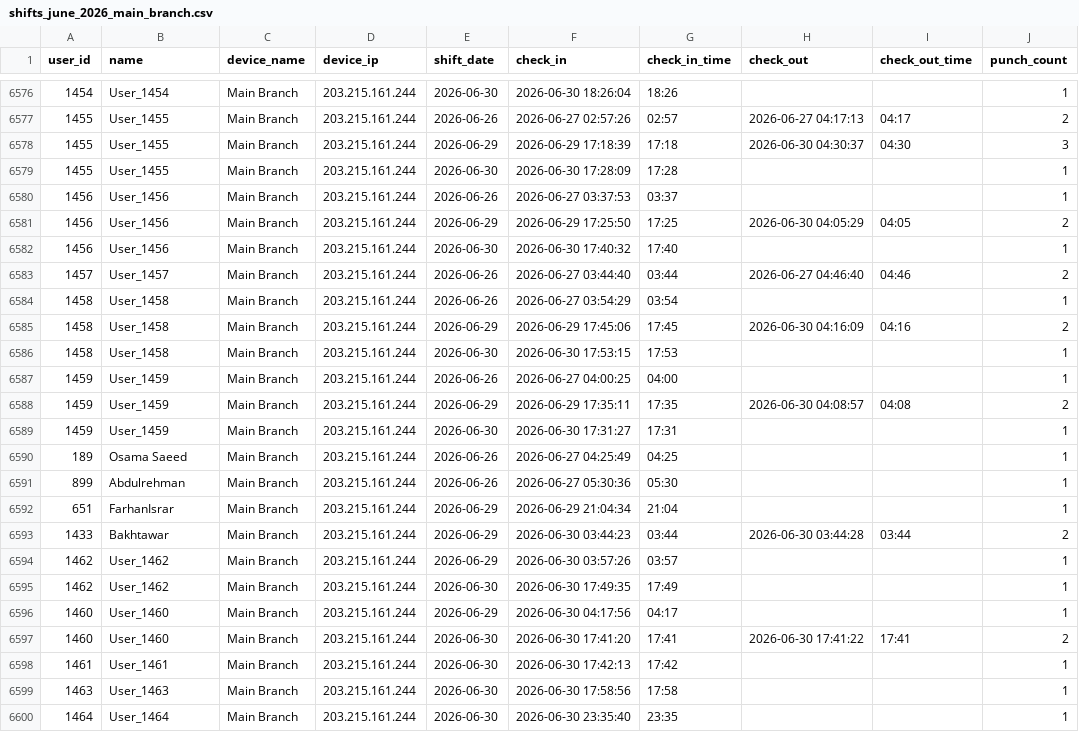
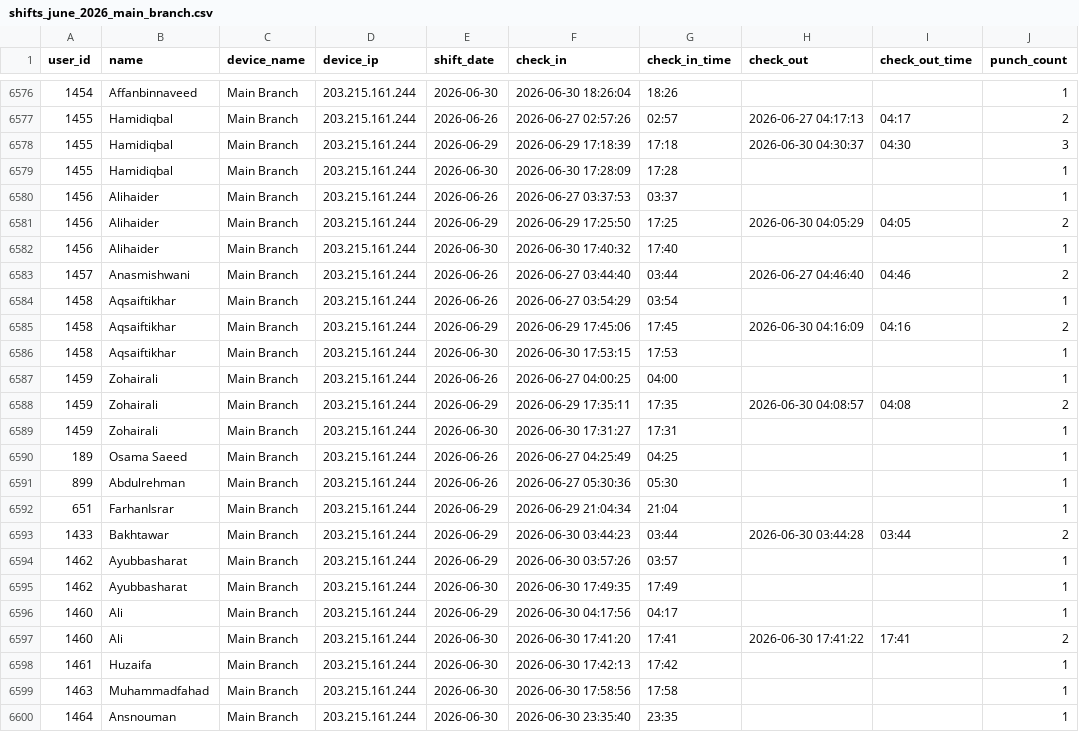
Before and after one commit to hammad5001/hrms, a CSV file: attendance/python-script/shifts_june_2026_main_branch.csv, drawn as a sheet; only a part is shown, gaps mark what is left out; the diff covers the shown part only; the diff names each change by its address in the sheet, - before the commit and + after, or states it on an @@ line.

```diff
--- a/attendance/python-script/shifts_june_2026_main_branch.csv
+++ b/attendance/python-script/shifts_june_2026_main_branch.csv
-B6576 (name): User_1454
+B6576 (name): Affanbinnaveed
-B6577:B6579 (name): User_1455
+B6577:B6579 (name): Hamidiqbal
-B6580:B6582 (name): User_1456
+B6580:B6582 (name): Alihaider
-B6583 (name): User_1457
+B6583 (name): Anasmishwani
-B6584:B6586 (name): User_1458
+B6584:B6586 (name): Aqsaiftikhar
-B6587:B6589 (name): User_1459
+B6587:B6589 (name): Zohairali
-B6594:B6595 (name): User_1462
+B6594:B6595 (name): Ayubbasharat
-B6596:B6597 (name): User_1460
+B6596:B6597 (name): Ali
-B6598 (name): User_1461
+B6598 (name): Huzaifa
-B6599 (name): User_1463
+B6599 (name): Muhammadfahad
-B6600 (name): User_1464
+B6600 (name): Ansnouman
```
Also changed, not shown: 45 edited cells elsewhere in this file, attendance/python-script/attendance_june_2026_main_branch.csv, 38 other files.
